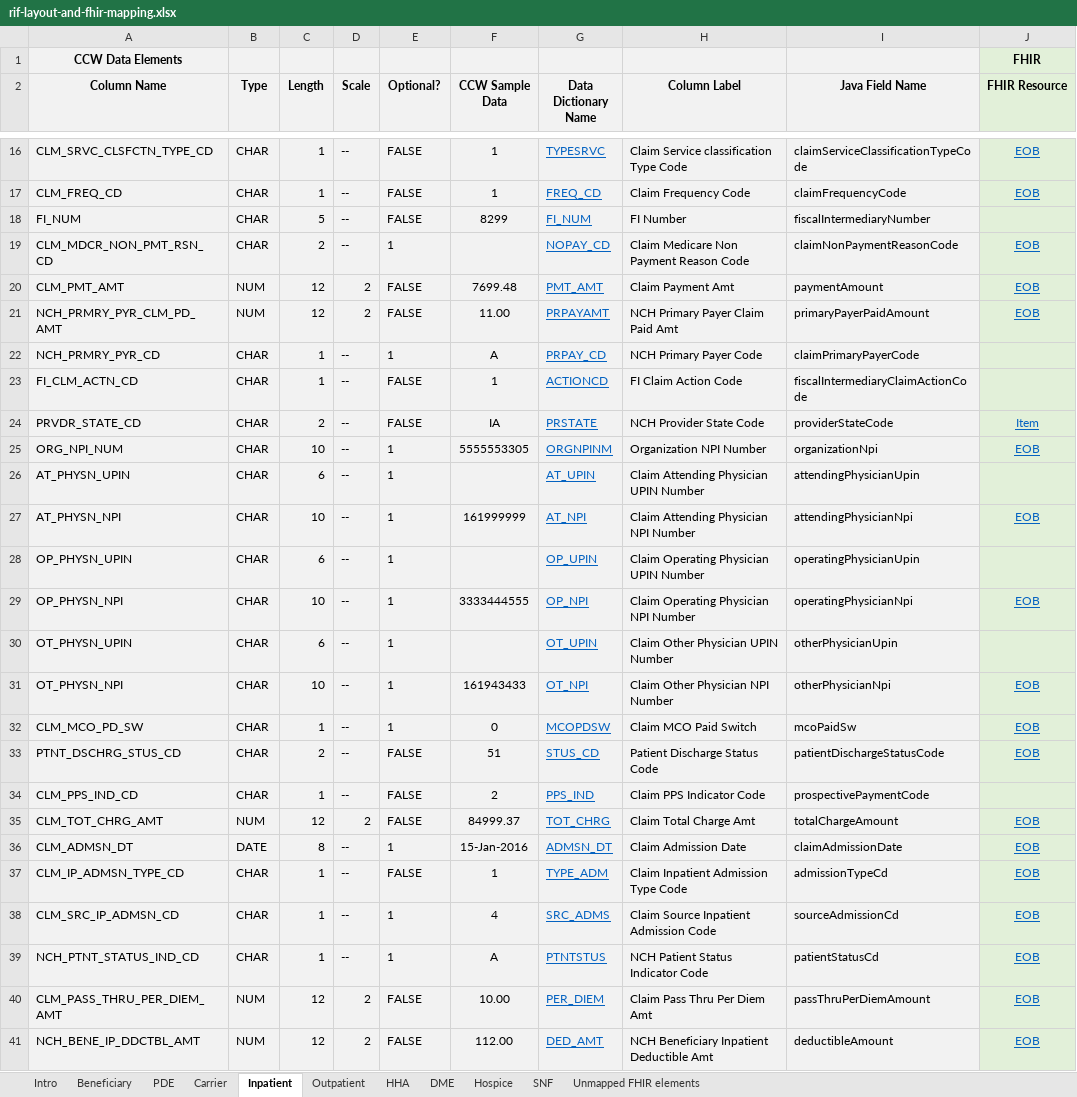
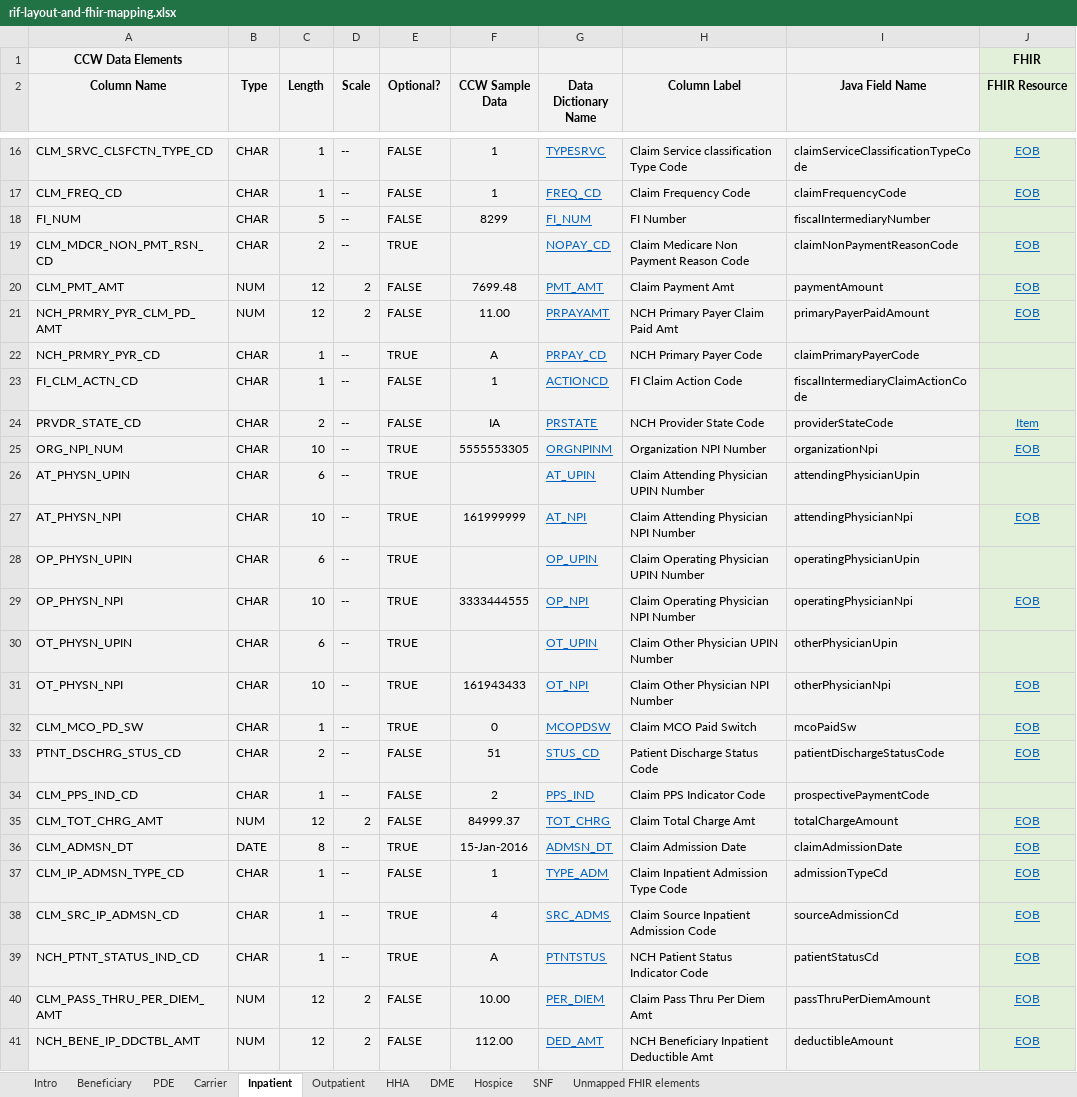
Before and after one commit to CMSgov/beneficiary-fhir-data, an Excel workbook: bluebutton-data-model-rif/src/main/java/gov/hhs/cms/bluebutton/data/model/rif/rif-layout-and-fhir-mapping.xlsx, sheet Inpatient, drawn as a sheet; only a part is shown, gaps mark what is left out; values as stored, in another font and other column widths than the file's, no borders; the diff names each change by its address in the sheet, - before the commit and + after, or states it on an @@ line.

```diff
--- a/bluebutton-data-model-rif/src/main/java/gov/hhs/cms/bluebutton/data/model/rif/rif-layout-and-fhir-mapping.xlsx (sheet Inpatient)
+++ b/bluebutton-data-model-rif/src/main/java/gov/hhs/cms/bluebutton/data/model/rif/rif-layout-and-fhir-mapping.xlsx (sheet Inpatient)
-E19 (Optional?): 1
+E19 (Optional?): TRUE
-E22 (Optional?): 1
+E22 (Optional?): TRUE
-E25:E32 (Optional?): 1
+E25:E32 (Optional?): TRUE
-E36 (Optional?): 1
+E36 (Optional?): TRUE
-E38:E39 (Optional?): 1
+E38:E39 (Optional?): TRUE
```
Also changed, not shown: sheet HHA, sheet Outpatient, sheet PDE, sheet SNF, sheet Hospice, 21 other files.
